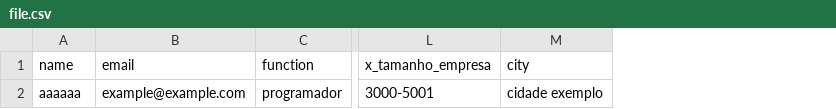
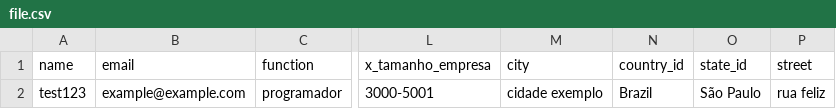
Before and after one commit to AntonyHaro/custom-odoo-contact-importer, a CSV file: file.csv, drawn as a sheet; only a part is shown, gaps mark what is left out; the diff names each change by its address in the sheet, - before the commit and + after, or states it on an @@ line.

Commit message:
adição de novos campos para a criação do contato

```diff
--- a/file.csv
+++ b/file.csv
+column N (country_id), row 2: Brazil
+column O (state_id), row 2: São Paulo
+column P (street), row 2: rua feliz
-A2 (name): aaaaaa
+A2 (name): test123
```
Also changed, not shown: 1 other file.
